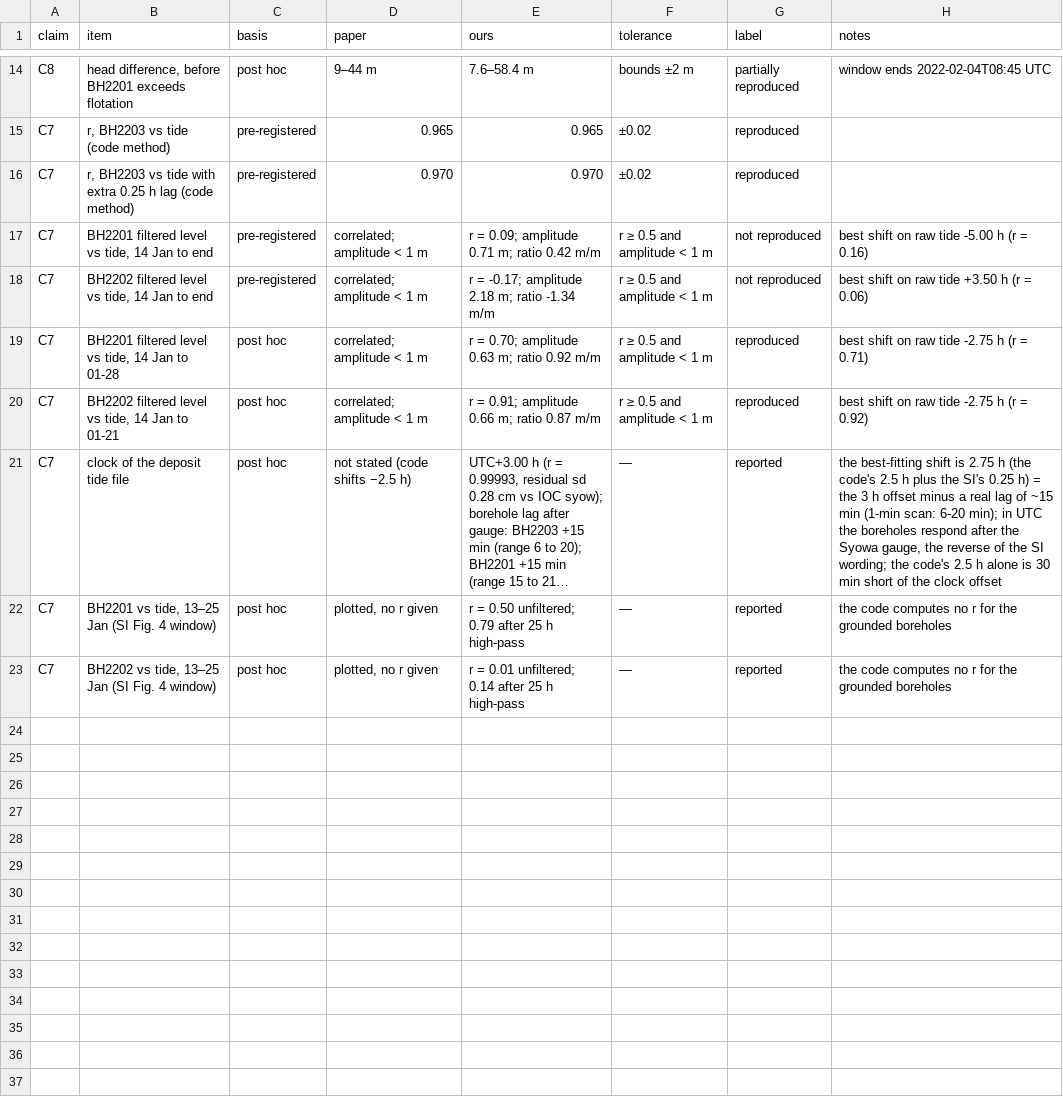
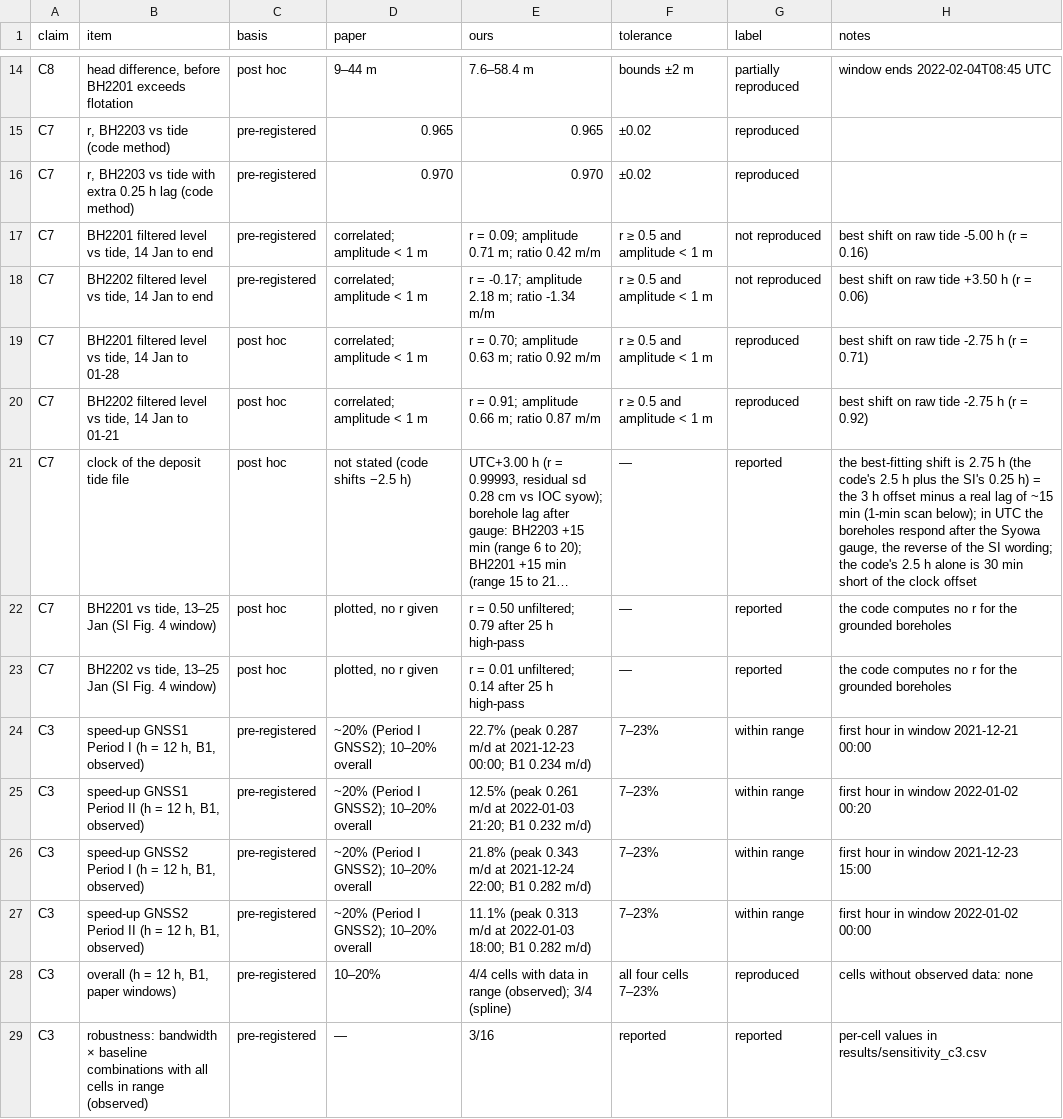
Before and after one commit to annefou/langhovde-meltwater-replication, a CSV file: results/claims_table.csv, drawn as a sheet; only a part is shown, gaps mark what is left out; long unchanged cells end in …; the diff covers the shown part only; the diff names each change by its address in the sheet, - before the commit and + after, or states it on an @@ line.

Commit message:
Arm A step 4: speed-up (C3), uplift (C4), timing (C6)
- gnss.fill_gaps_spline: not-a-knot spline gap fill as in fig_s6.m,
  matching the published dashed curves (tests added)
- C3 at h = 12 h, B1: +22.7/+12.5% (GNSS1), +21.8/+11.1% (GNSS2), all in
  range; event peaks far above 95th-percentile noise (~2%). At the paper's
  stated 1 h: +44 to +72% with 16-28% noise; 3/16 bandwidth x baseline
  combinations in range, all at 12 h. GNSS1 Period I peak on 24 Dec exists
  only in the spline fill
- C4: 126 mm observed (90 mm before the gap), 10 mm Period II, 3 mm GNSS2
- C6: GNSS1 speed peak 2 h before the BH2201 pressure peak
- results/sensitivity_c3.csv: all bandwidth x baseline x gap x window cells

```diff
--- a/results/claims_table.csv
+++ b/results/claims_table.csv
-H21 (notes): …min (1-min scan: 6-20 min); in UTC…
+H21 (notes): …min (1-min scan below); in UTC…
+row 24: C3 | speed-up GNSS1 Period I (h = 12 h, B1, observed) | pre-registered | ~20% (Period I GNSS2); 10–20% overall | 22.7% (peak 0.287 m/d at 2021-12-23 00:00; B1 0.234 m/d) | 7–23% | within range | first hour in window 2021-12-21 00:00
+row 25: C3 | speed-up GNSS1 Period II (h = 12 h, B1, observed) | pre-registered | ~20% (Period I GNSS2); 10–20% overall | 12.5% (peak 0.261 m/d at 2022-01-03 21:20; B1 0.232 m/d) | 7–23% | within range | first hour in window 2022-01-02 00:20
+row 26: C3 | speed-up GNSS2 Period I (h = 12 h, B1, observed) | pre-registered | ~20% (Period I GNSS2); 10–20% overall | 21.8% (peak 0.343 m/d at 2021-12-24 22:00; B1 0.282 m/d) | 7–23% | within range | first hour in window 2021-12-23 15:00
+row 27: C3 | speed-up GNSS2 Period II (h = 12 h, B1, observed) | pre-registered | ~20% (Period I GNSS2); 10–20% overall | 11.1% (peak 0.313 m/d at 2022-01-03 18:00; B1 0.282 m/d) | 7–23% | within range | first hour in window 2022-01-02 00:00
+row 28: C3 | overall (h = 12 h, B1, paper windows) | pre-registered | 10–20% | 4/4 cells with data in range (observed); 3/4 (spline) | all four cells 7–23% | reproduced | cells without observed data: none
+row 29: C3 | robustness: bandwidth × baseline combinations with all cells in range (observed) | pre-registered | — | 3/16 | reported | reported | per-cell values in results/sensitivity_c3.csv
```
Also changed, not shown: 9 added rows elsewhere in this file, 5 other files.
